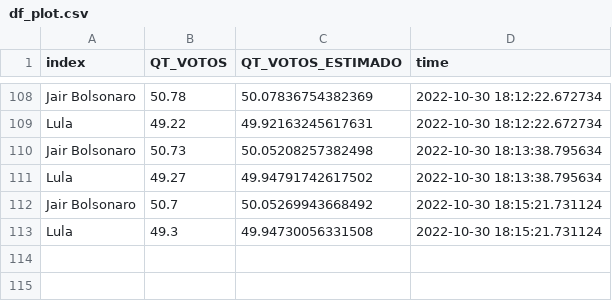
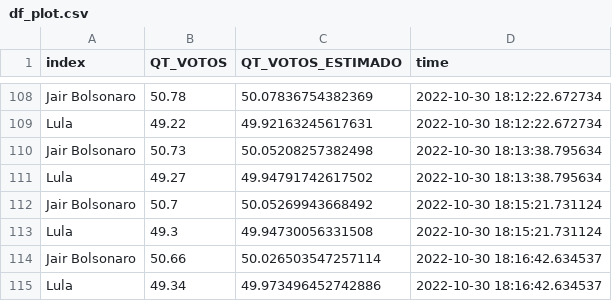
Before and after one commit to alexandrebcrzapps/Projeto_Eleicoes, a CSV file: df_plot.csv, drawn as a sheet; only a part is shown, gaps mark what is left out.

Commit message:
Atualiza Arquivo

```diff
--- a/df_plot.csv
+++ b/df_plot.csv
@@ -113 +113,3 @@ Jair Bolsonaro,50.7,50.05269943668492,2022-10-30 18:15:21.731124
 Lula,49.3,49.94730056331508,2022-10-30 18:15:21.731124
+Jair Bolsonaro,50.66,50.026503547257114,2022-10-30 18:16:42.634537
+Lula,49.34,49.973496452742886,2022-10-30 18:16:42.634537
```
